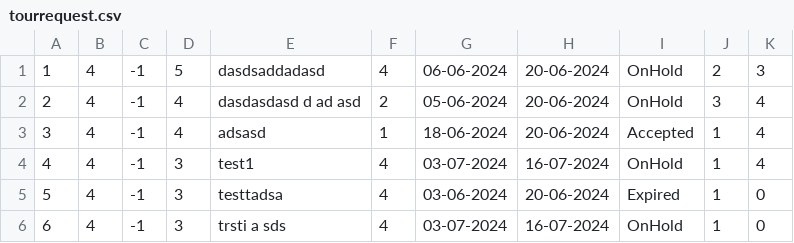
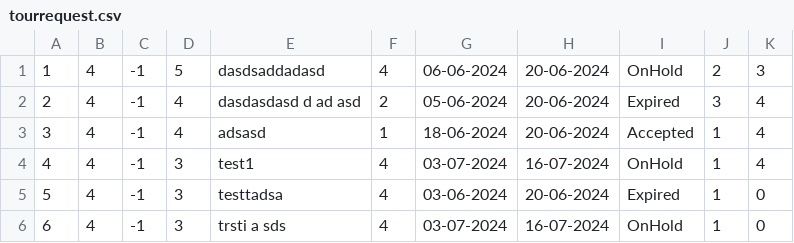
Before and after one commit to kzi-nastava/sims-ra-2024-group-2-team-a, a CSV file: Resources/Data/tourrequest.csv, drawn as a sheet.

```diff
--- a/Resources/Data/tourrequest.csv
+++ b/Resources/Data/tourrequest.csv
@@ -1,3 +1,3 @@
 1|4|-1|5|dasdsaddadasd|4|06-06-2024|20-06-2024|OnHold|2|3
-2|4|-1|4|dasdasdasd d ad asd|2|05-06-2024|20-06-2024|OnHold|3|4
+2|4|-1|4|dasdasdasd d ad asd|2|05-06-2024|20-06-2024|Expired|3|4
 3|4|-1|4|adsasd|1|18-06-2024|20-06-2024|Accepted|1|4
```
Also changed, not shown: Resources/Data/notification.csv, 7 other files.
